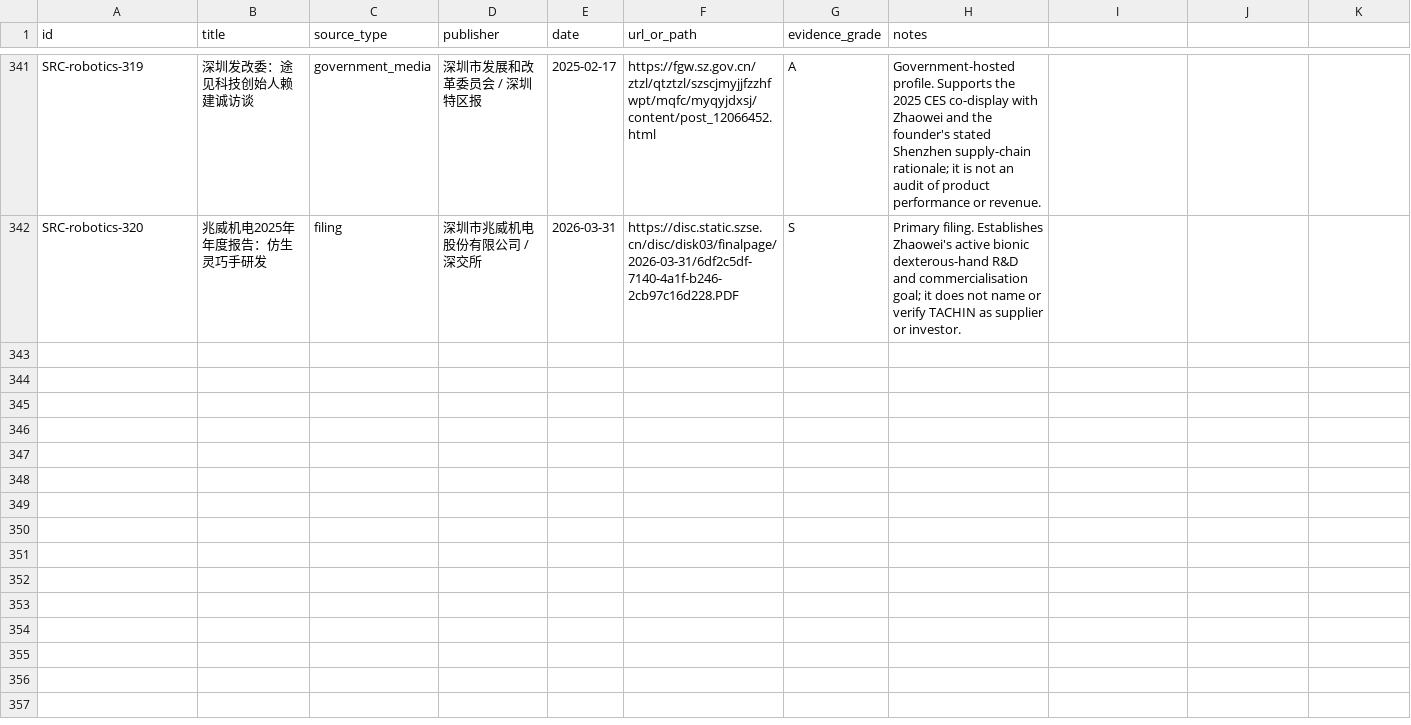
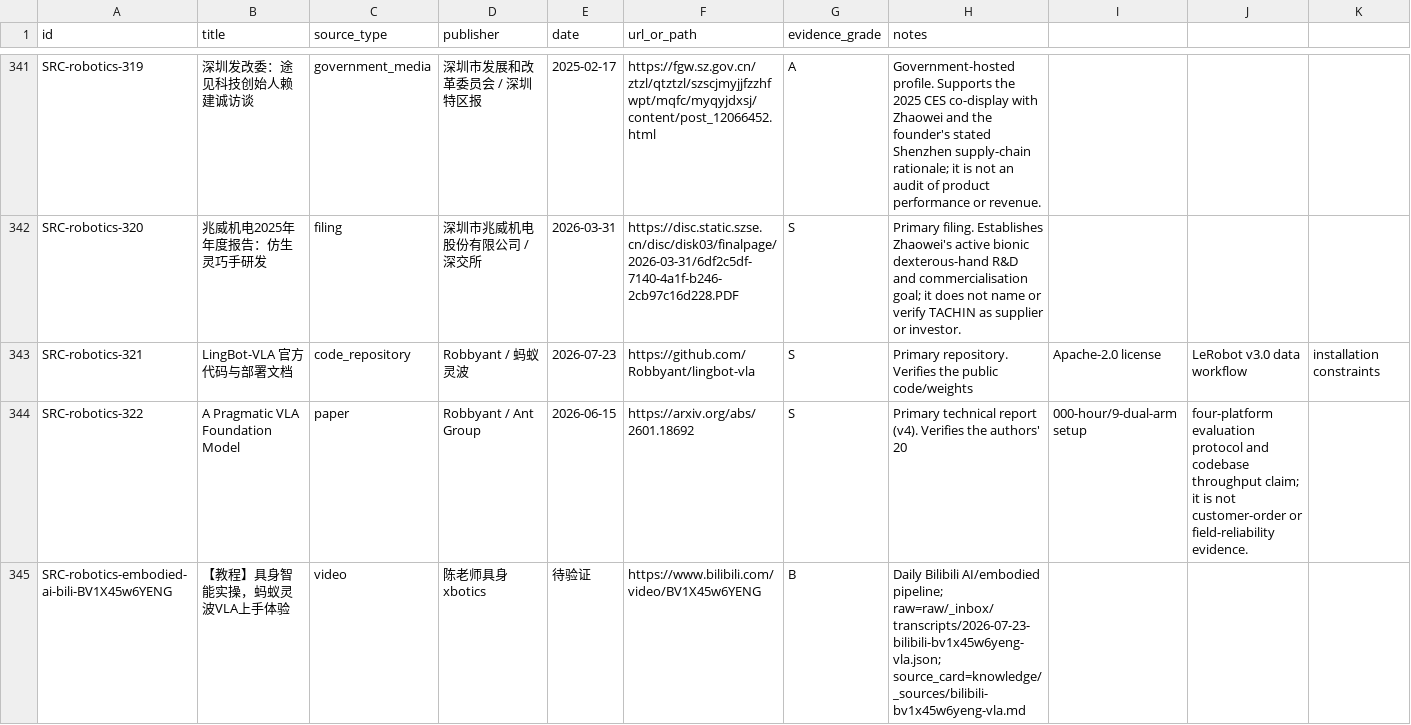
Before and after one commit to terryma2024/industry_analysis, a CSV file: knowledge/robotics-embodied-ai/sources.csv, drawn as a sheet; only a part is shown, gaps mark what is left out; rows hold the shown columns only; the diff names each change by its address in the sheet, - before the commit and + after, or states it on an @@ line.

Commit message:
research: daily bilibili AI analysis 2026-07-23

```diff
--- a/knowledge/robotics-embodied-ai/sources.csv
+++ b/knowledge/robotics-embodied-ai/sources.csv
+row 343: SRC-robotics-321 | LingBot-VLA 官方代码与部署文档 | code_repository | Robbyant / 蚂蚁灵波 | 2026-07-23 | https://github.com/Robbyant/lingbot-vla | S | Primary repository. Verifies the public code/weights | Apache-2.0 license | LeRobot v3.0 data workflow | installation constraints
+row 344: SRC-robotics-322 | A Pragmatic VLA Foundation Model | paper | Robbyant / Ant Group | 2026-06-15 | https://arxiv.org/abs/2601.18692 | S | Primary technical report (v4). Verifies the authors' 20 | 000-hour/9-dual-arm setup | four-platform evaluation protocol and codebase throughput claim; it is not customer-order or field-reliability evidence.
+row 345: SRC-robotics-embodied-ai-bili-BV1X45w6YENG | 【教程】具身智能实操，蚂蚁灵波VLA上手体验 | video | 陈老师具身xbotics | 待验证 | https://www.bilibili.com/video/BV1X45w6YENG | B | Daily Bilibili AI/embodied pipeline; raw=raw/_inbox/transcripts/2026-07-23-bilibili-bv1x45w6yeng-vla.json; source_card=knowledge/_sources/bilibili-bv1x45w6yeng-vla.md
```
Also changed, not shown: knowledge/ai/sources.csv, raw/robotics-embodied-ai/documents/source_capture_manifest.csv, 9 other files.
